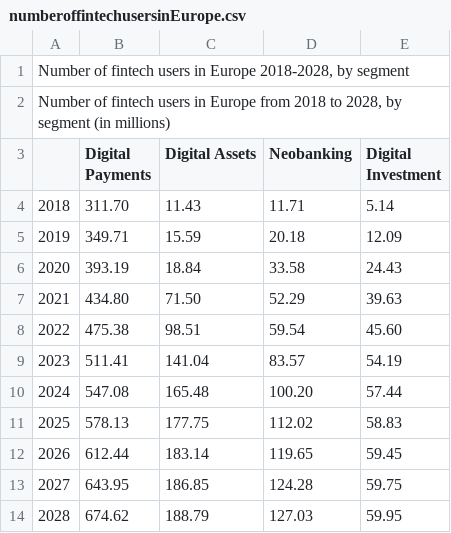
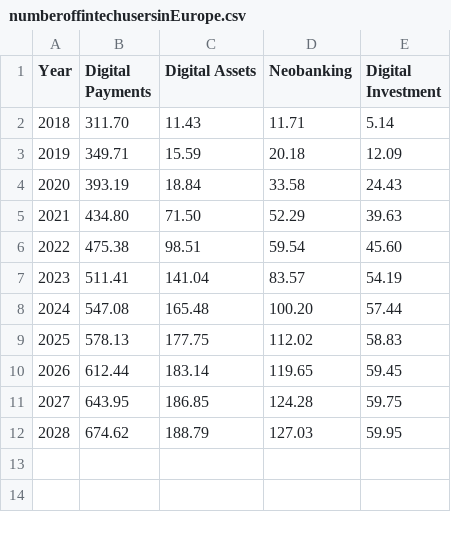
Before and after one commit to radosty/radosty.github.io, a CSV file: numberoffintechusersinEurope.csv, drawn as a sheet; removed rows and columns are numbered as before the commit, all else as after; the diff names each change by its address in the sheet, - before the commit and + after, or states it on an @@ line.

Commit message:
Update numberoffintechusersinEurope.csv

```diff
--- a/numberoffintechusersinEurope.csv
+++ b/numberoffintechusersinEurope.csv
-row 1: Number of fintech users in Europe 2018-2028, by segment
-row 2: Number of fintech users in Europe from 2018 to 2028, by segment (in millions)
@@ column A (Year) renumbered in row 1 @@
```
